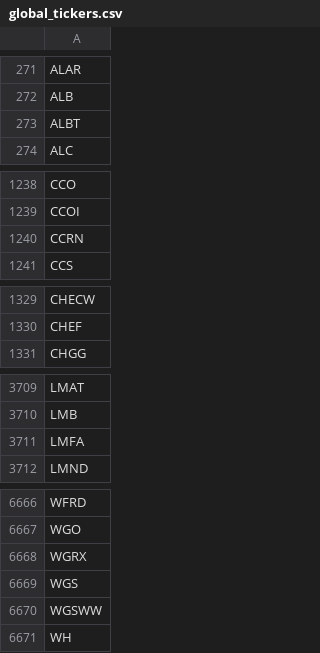
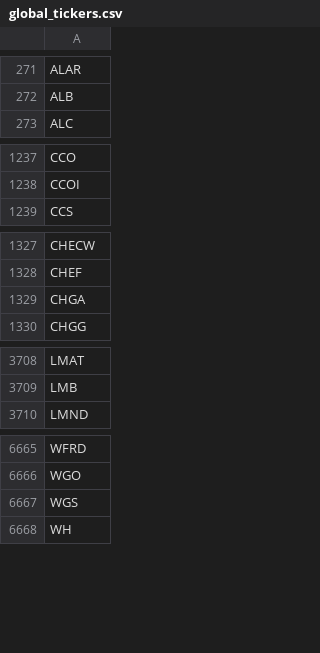
Before and after one commit to gitdhirajsv/Azalyst-Stock-Intelligence, a CSV file: global_tickers.csv, drawn as a sheet; only a part is shown, gaps mark what is left out; removed rows and columns are numbered as before the commit, all else as after; the diff covers the shown part only; the diff names each change by its address in the sheet, - before the commit and + after, or states it on an @@ line.

```diff
--- a/global_tickers.csv
+++ b/global_tickers.csv
-row 273: ALBT
-row 1240: CCRN
+row 1329: CHGA
-row 3711: LMFA
-row 6668: WGRX
-row 6670: WGSWW
```
Also changed, not shown: 2 added rows and 1 removed row elsewhere in this file, 1 other file.
